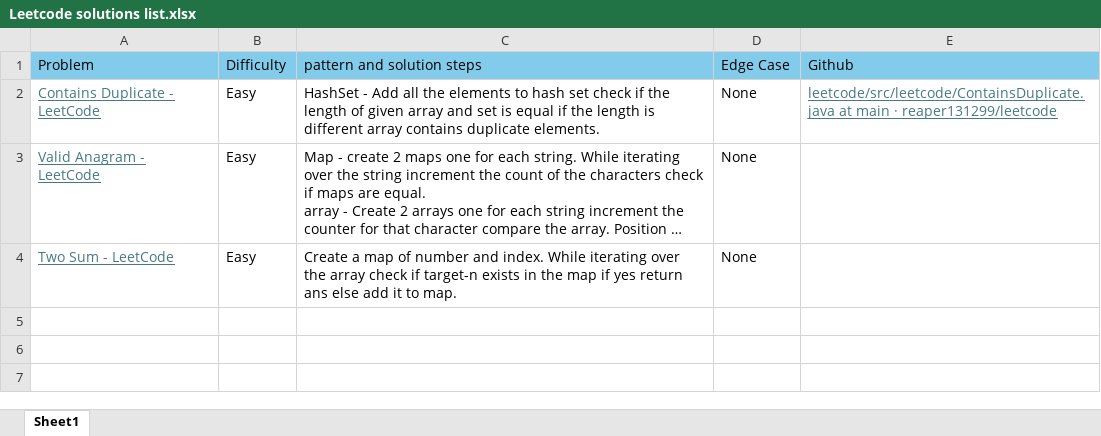
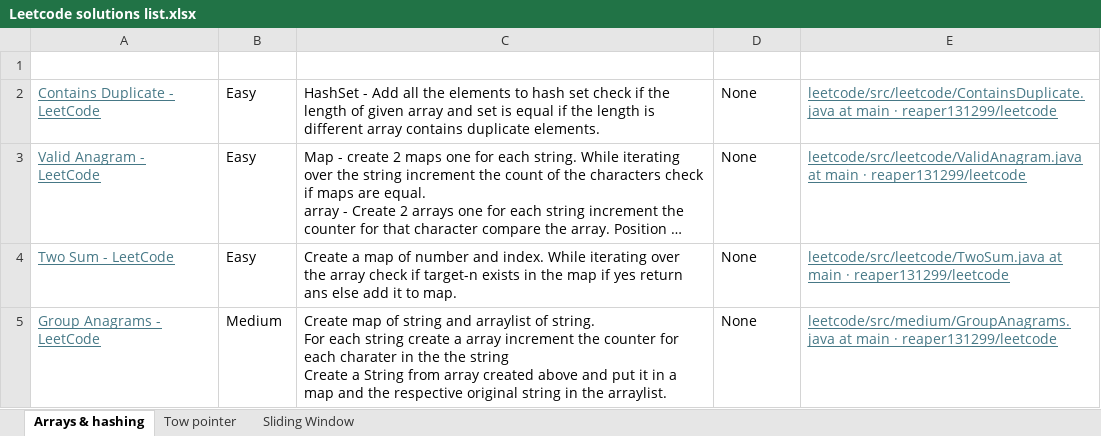
Before and after one commit to reaper131299/leetcode, an Excel workbook: Leetcode solutions list.xlsx, sheet Arrays & hashing, drawn as a sheet; only a part is shown; long unchanged cells end in …; values as stored, in another font and other column widths than the file's, no borders; ↵ is a line break in a cell; the diff covers the shown part only; the diff names each change by its address in the sheet, - before the commit and + after, or states it on an @@ line.

```diff
--- a/Leetcode solutions list.xlsx (sheet Arrays & hashing)
+++ b/Leetcode solutions list.xlsx (sheet Arrays & hashing)
-sheet tab: Sheet1
+sheet tab: Arrays & hashing
+sheet tab: Tow pointer
+sheet tab: Sliding Window
-row 1: Problem | Difficulty | pattern and solution steps | Edge Case | Github
+row 1: (empty)
-A1:E1 fill: #83CBEB
+A1:E1 fill: none
-E3: (empty)
+E3: leetcode/src/leetcode/ValidAnagram.java at main · reaper131299/leetcode
-E4: (empty)
+E4: leetcode/src/leetcode/TwoSum.java at main · reaper131299/leetcode
+row 5: Group Anagrams - LeetCode | Medium | Create map of string and arraylist of string. ↵ For each string create a array increment the counter for each charater in the the string ↵ Create a String from array created above and put it in a map and the respective original string in the arraylist. | None | leetcode/src/medium/GroupAnagrams.java at main · reaper131299/leetcode
```
Also changed, not shown: 5 added rows elsewhere in this sheet, 21 other files.
